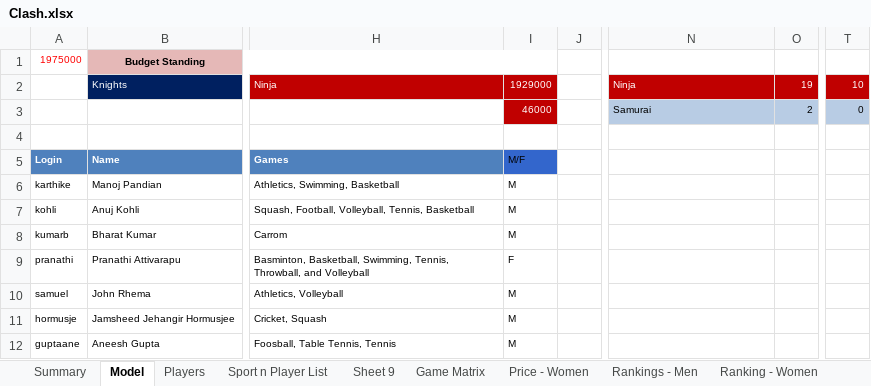
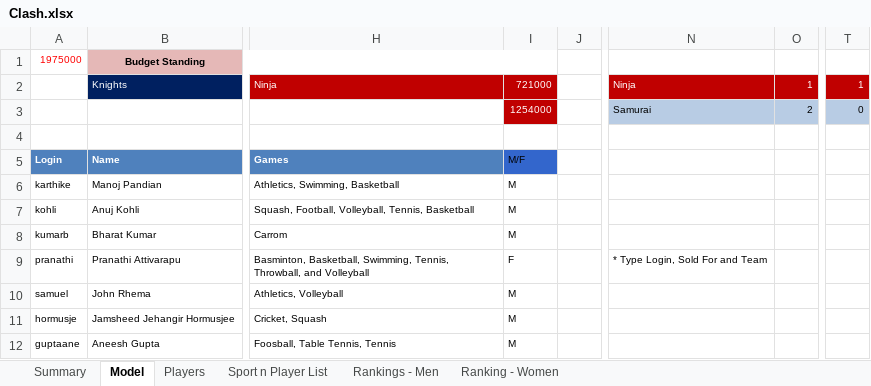
Before and after one commit to prassanaj/clash, an Excel workbook: Clash.xlsx, sheet Model, drawn as a sheet; only a part is shown, gaps mark what is left out; values as stored, in another font and other column widths than the file's, no borders; the diff covers the shown part only; the diff names each change by its address in the sheet, - before the commit and + after, or states it on an @@ line.

```diff
--- a/Clash.xlsx (sheet Model)
+++ b/Clash.xlsx (sheet Model)
-sheet tab: Sheet 9
-sheet tab: Game Matrix
-sheet tab: Price - Women
-I2: 1929000
+I2: 721000
-O2: 19
+O2: 1
-T2: 10
+T2: 1
-I3: 46000
+I3: 1254000
-N9: (empty)
+N9: * Type Login, Sold For and Team
```
Also changed, not shown: 28 removed rows elsewhere in this sheet, sheet Sport n Player List, sheet Summary, formulas that keep their value, 1 other file.
